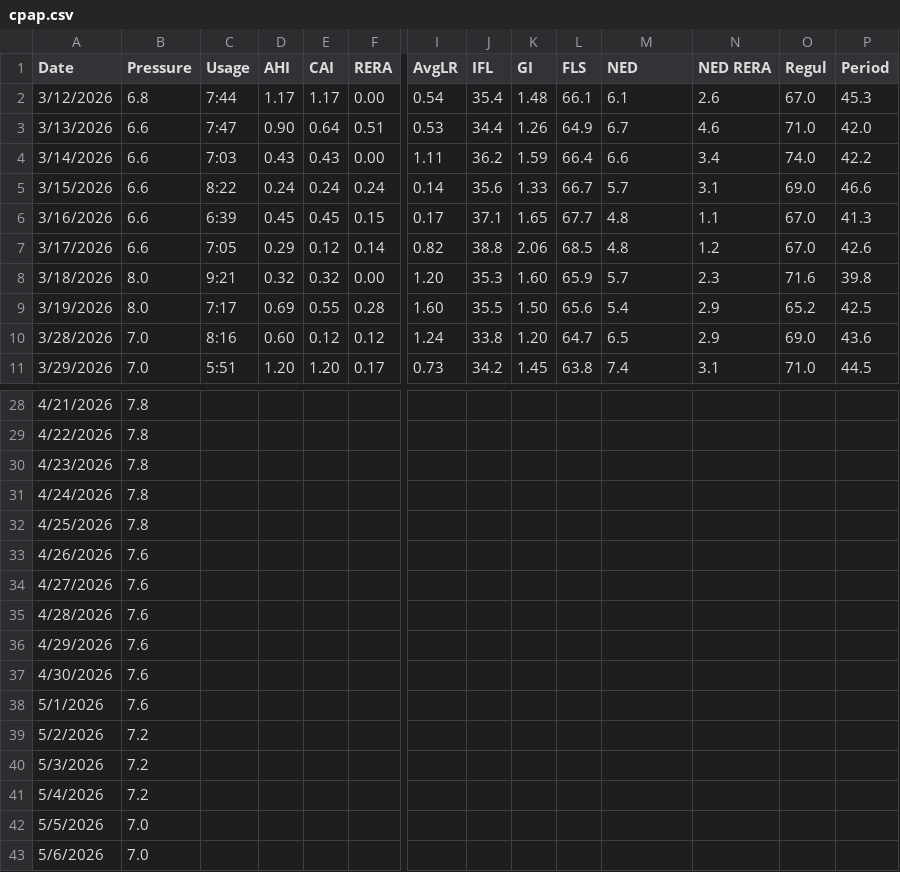
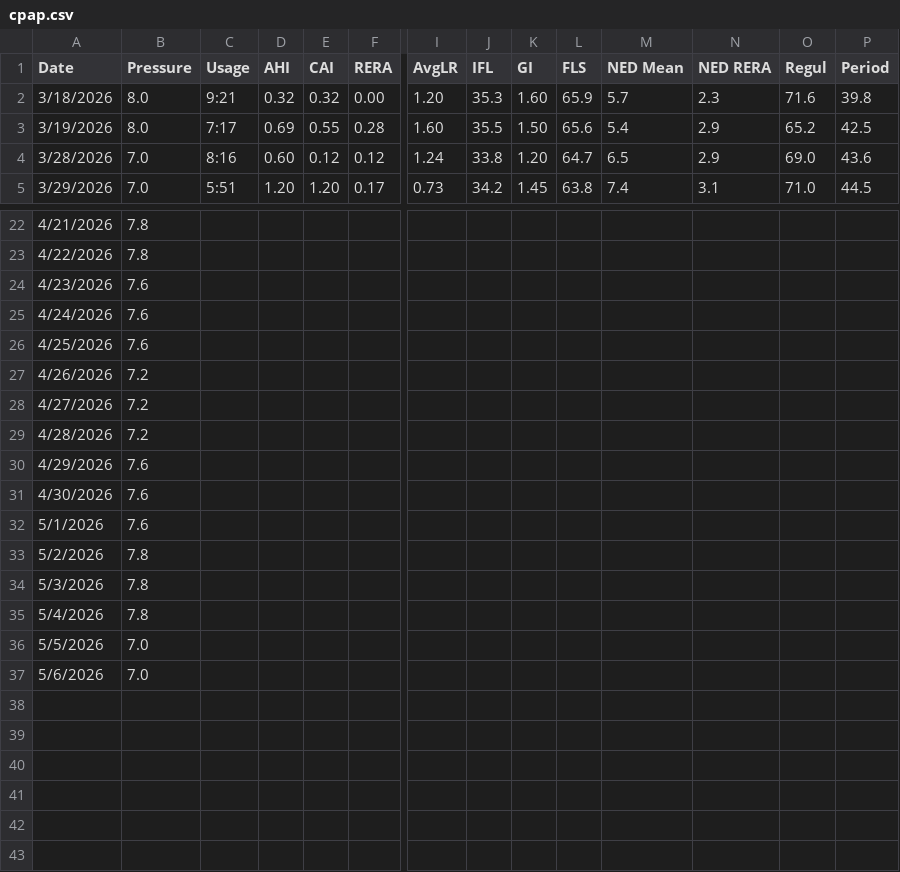
Before and after one commit to trbogart/cpap_regression, a CSV file: cpap.csv, drawn as a sheet; only a part is shown, gaps mark what is left out; removed rows and columns are numbered as before the commit, all else as after; rows hold the shown columns only; the diff names each change by its address in the sheet, - before the commit and + after, or states it on an @@ line.

```diff
--- a/cpap.csv
+++ b/cpap.csv
-M1: NED
+M1: NED Mean
-row 2: 3/12/2026 | 6.8 | 7:44 | 1.17 | 1.17 | 0.00 | 0.54 | 35.4 | 1.48 | 66.1 | 6.1 | 2.6 | 67.0 | 45.3
-row 3: 3/13/2026 | 6.6 | 7:47 | 0.90 | 0.64 | 0.51 | 0.53 | 34.4 | 1.26 | 64.9 | 6.7 | 4.6 | 71.0 | 42.0
-row 4: 3/14/2026 | 6.6 | 7:03 | 0.43 | 0.43 | 0.00 | 1.11 | 36.2 | 1.59 | 66.4 | 6.6 | 3.4 | 74.0 | 42.2
-row 5: 3/15/2026 | 6.6 | 8:22 | 0.24 | 0.24 | 0.24 | 0.14 | 35.6 | 1.33 | 66.7 | 5.7 | 3.1 | 69.0 | 46.6
-row 6: 3/16/2026 | 6.6 | 6:39 | 0.45 | 0.45 | 0.15 | 0.17 | 37.1 | 1.65 | 67.7 | 4.8 | 1.1 | 67.0 | 41.3
-row 7: 3/17/2026 | 6.6 | 7:05 | 0.29 | 0.12 | 0.14 | 0.82 | 38.8 | 2.06 | 68.5 | 4.8 | 1.2 | 67.0 | 42.6
-B24:B26 (Pressure): 7.8
+B24:B26 (Pressure): 7.6
-B27:B29 (Pressure): 7.6
+B27:B29 (Pressure): 7.2
-B33:B35 (Pressure): 7.2
+B33:B35 (Pressure): 7.8
```
Also changed, not shown: 1 other file.
